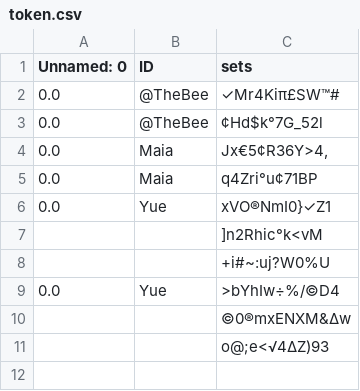
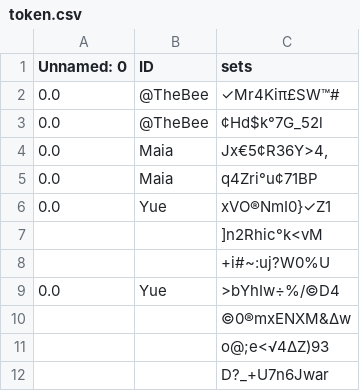
Before and after one commit to HolmanGreat/PeriodIQ, a CSV file: Polka/token.csv, drawn as a sheet.

Commit message:
Updating file with new data

```diff
--- a/Polka/token.csv
+++ b/Polka/token.csv
@@ -11 +11,2 @@ Unnamed: 0,ID,sets
 ,,o@;e<√4∆Z)93
+,,D?_+U7n6Jwar
```
